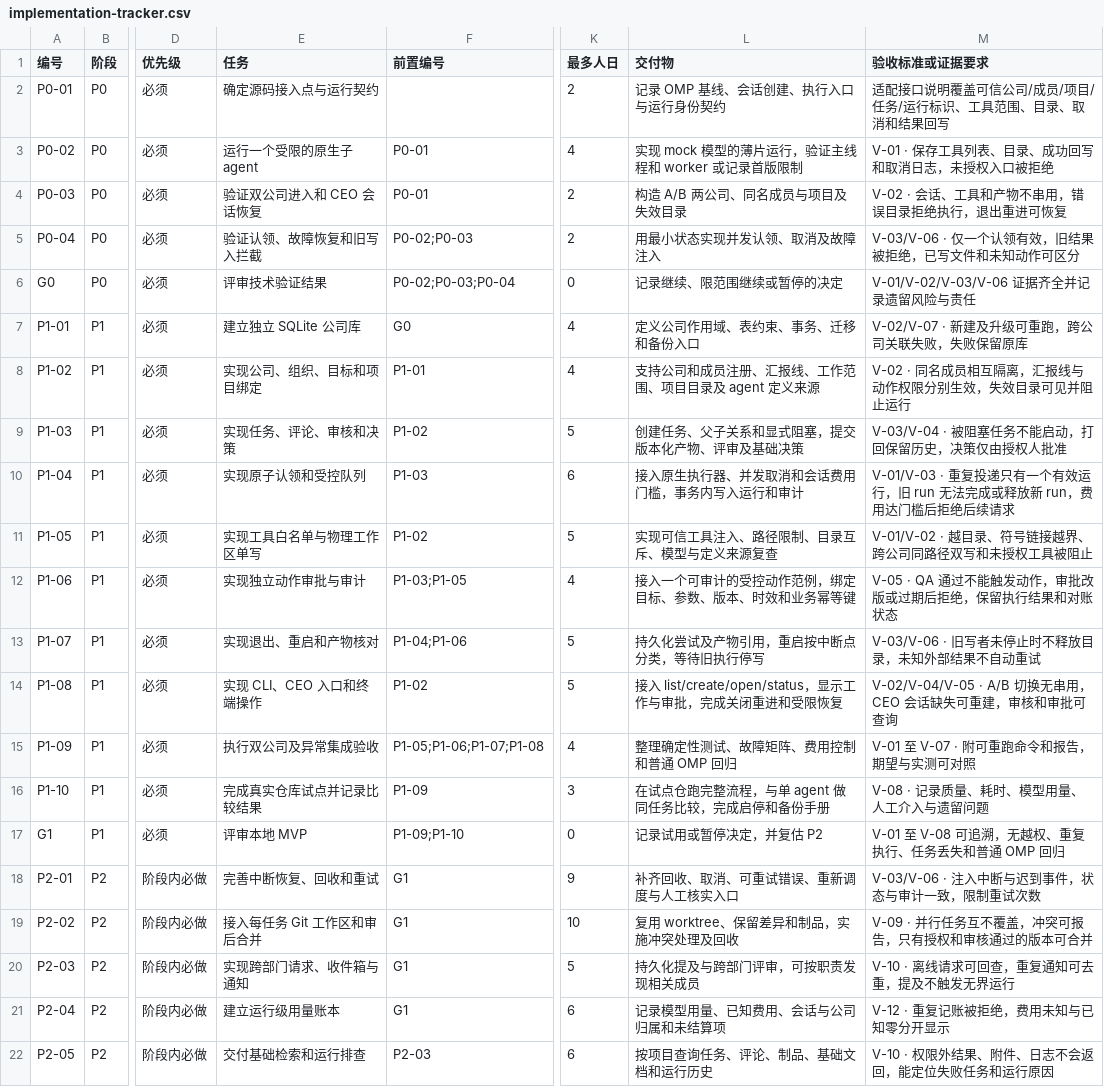
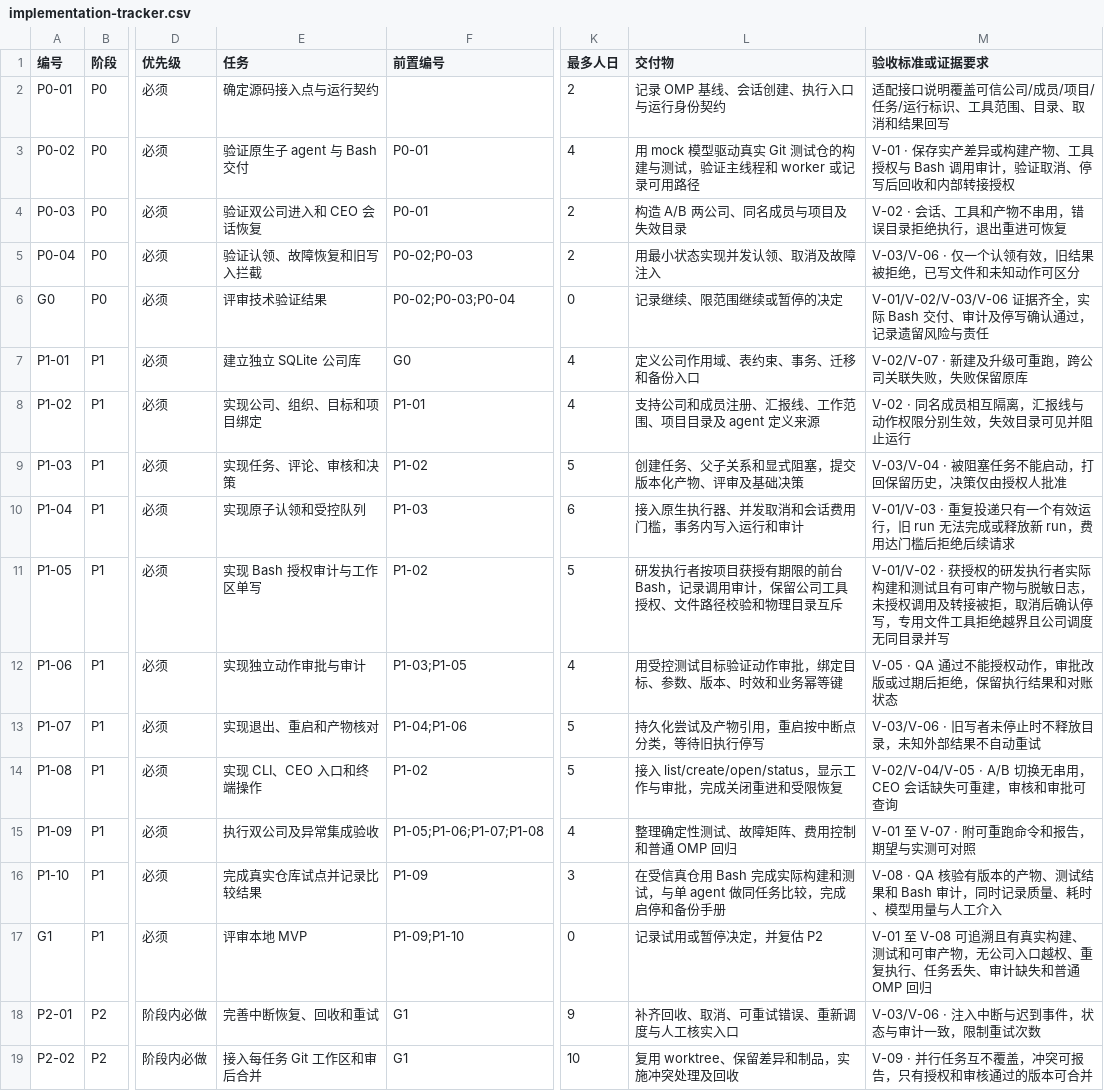
Before and after one commit to Jinxuans/oh-my-pi, a CSV file: docs/company-mode/implementation-tracker.csv, drawn as a sheet; only a part is shown, gaps mark what is left out; the shorter side is filled out with more unchanged rows; the diff names each change by its address in the sheet, - before the commit and + after, or states it on an @@ line.

```diff
--- a/docs/company-mode/implementation-tracker.csv
+++ b/docs/company-mode/implementation-tracker.csv
-E3 (任务): 运行一个受限的原生子 agent
+E3 (任务): 验证原生子 agent 与 Bash 交付
-L3 (交付物): 实现 mock 模型的薄片运行，验证主线程和 worker 或记录首版限制
+L3 (交付物): 用 mock 模型驱动真实 Git 测试仓的构建与测试，验证主线程和 worker 或记录可用路径
-M3 (验收标准或证据要求): V-01 · 保存工具列表、目录、成功回写和取消日志，未授权入口被拒绝
+M3 (验收标准或证据要求): V-01 · 保存实产差异或构建产物、工具授权与 Bash 调用审计，验证取消、停写后回收和内部转接授权
-M6 (验收标准或证据要求): V-01/V-02/V-03/V-06 证据齐全并记录遗留风险与责任
+M6 (验收标准或证据要求): V-01/V-02/V-03/V-06 证据齐全，实际 Bash 交付、审计及停写确认通过，记录遗留风险与责任
-E11 (任务): 实现工具白名单与物理工作区单写
+E11 (任务): 实现 Bash 授权审计与工作区单写
-L11 (交付物): 实现可信工具注入、路径限制、目录互斥、模型与定义来源复查
+L11 (交付物): 研发执行者按项目获授有期限的前台 Bash，记录调用审计，保留公司工具授权、文件路径校验和物理目录互斥
-M11 (验收标准或证据要求): V-01/V-02 · 越目录、符号链接越界、跨公司同路径双写和未授权工具被阻止
+M11 (验收标准或证据要求): V-01/V-02 · 获授权的研发执行者实际构建和测试且有可审产物与脱敏日志，未授权调用及转接被拒，取消后确认停写，专用文件工具拒绝越界且公司调度无同目录并写
-L12 (交付物): 接入一个可审计的受控动作范例，绑定目标、参数、版本、时效和业务幂等键
+L12 (交付物): 用受控测试目标验证动作审批，绑定目标、参数、版本、时效和业务幂等键
-M12 (验收标准或证据要求): V-05 · QA 通过不能触发动作，审批改版或过期后拒绝，保留执行结果和对账状态
+M12 (验收标准或证据要求): V-05 · QA 通过不能授权动作，审批改版或过期后拒绝，保留执行结果和对账状态
-L16 (交付物): 在试点仓跑完整流程，与单 agent 做同任务比较，完成启停和备份手册
+L16 (交付物): 在受信真仓用 Bash 完成实际构建和测试，与单 agent 做同任务比较，完成启停和备份手册
-M16 (验收标准或证据要求): V-08 · 记录质量、耗时、模型用量、人工介入与遗留问题
+M16 (验收标准或证据要求): V-08 · QA 核验有版本的产物、测试结果和 Bash 审计，同时记录质量、耗时、模型用量与人工介入
-M17 (验收标准或证据要求): …V-08 可追溯，无越权、重复执行、任务丢失和普通…
+M17 (验收标准或证据要求): …V-08 可追溯且有真实构建、测试和可审产物，无公司入口越权、重复执行、任务丢失、审计缺失和普通…
```
Also changed, not shown: 3 other files.
